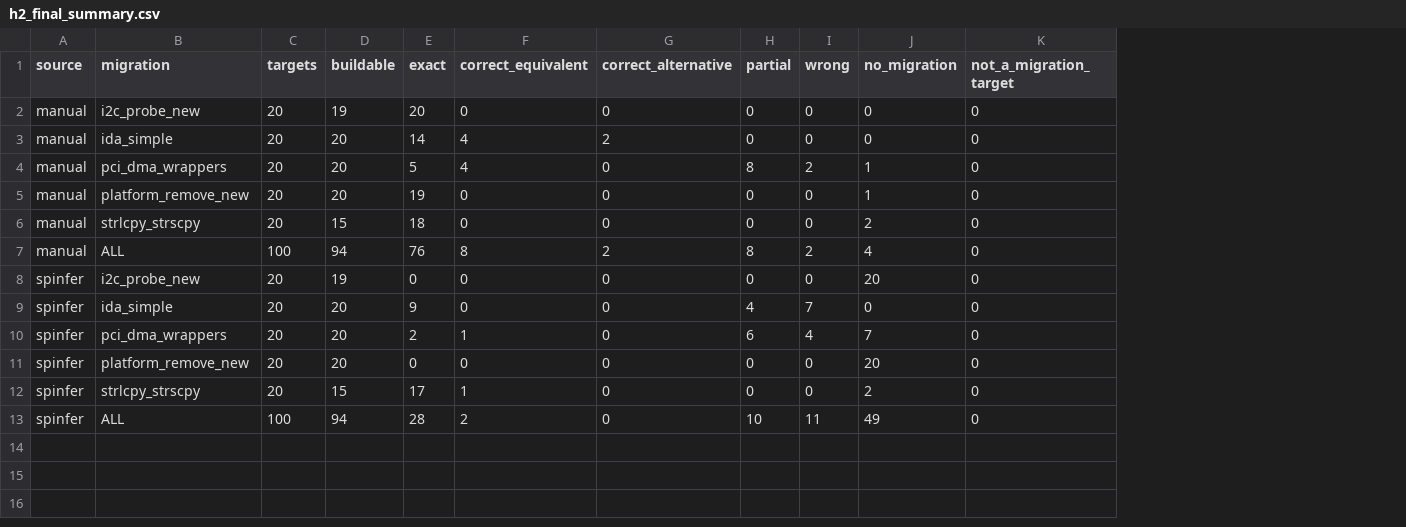
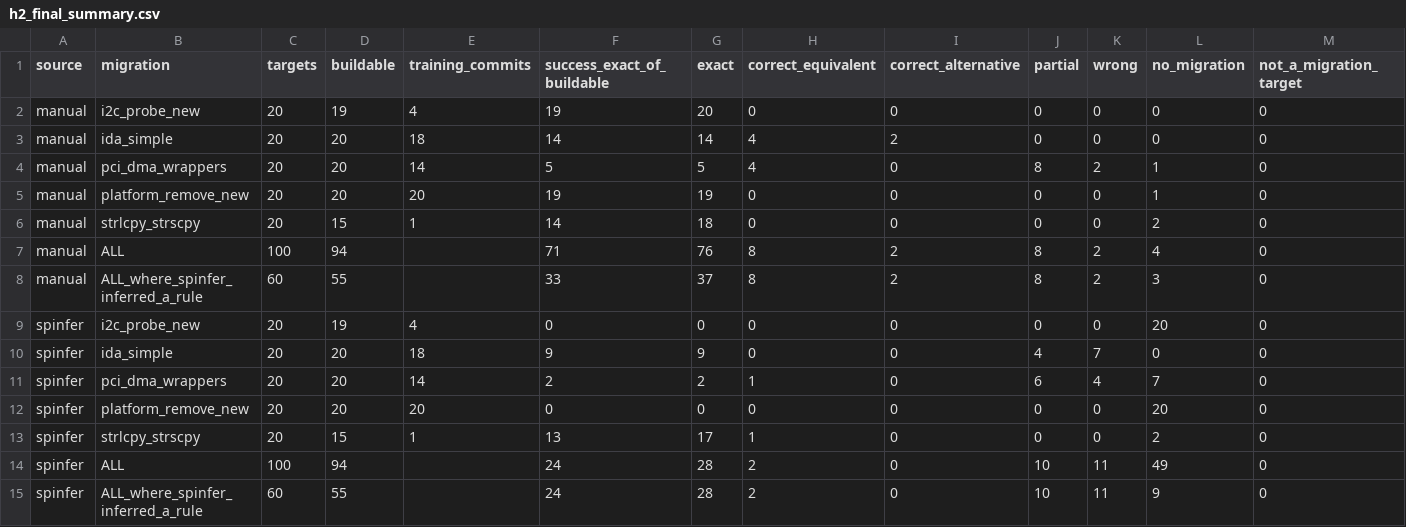
Before and after one commit to MohannedAhmed67/kernel-sibling-migrations, a CSV file: results/h2_final_summary.csv, drawn as a sheet; only a part is shown; rows hold the shown columns only; the diff names each change by its address in the sheet, - before the commit and + after, or states it on an @@ line.

Commit message:
Final deliverables: RESULTS.md, README, LICENSE; corrections after adversarial review
- RESULTS.md: summary, H1/H2 tables with counts, limitations, connection to the paper
  (claims toned down: population caveat on every H1 number, 'LLM-written' not 'manual',
  like-for-like Spinfer comparison 26/55 vs 43/55, compile-metric point not attributed to AUTODRIVER)
- fixed: 8,542 are (migration, file) pairs; 6,241 distinct files (data/cases_stats.txt)
- new committed checks: scripts/verify_h1.py -> results/h1_verify.txt (15,607 merge-base checks,
  0 mismatches; recall spot check); Spinfer toolchain record; H2 like-for-like and training-commit columns
- removed numbers without a script source; verbatim paper quotes in docs/artifact_search.md
- coaching notes (explain/email) kept out of the public repo (git-ignored private/)

```diff
--- a/results/h2_final_summary.csv
+++ b/results/h2_final_summary.csv
+column E (training_commits), rows 2-6: 4 | 18 | 14 | 20 | 1; rows 9-13: 4 | 18 | 14 | 20 | 1
+column F (success_exact_of_buildable), rows 2-7: 19 | 14 | 5 | 19 | 14 | 71; rows 9-14: 0 | 9 | 2 | 0 | 13 | 24
+row 8: manual | ALL_where_spinfer_inferred_a_rule | 60 | 55 |  | 33 | 37 | 8 | 2 | 8 | 2 | 3 | 0
+row 15: spinfer | ALL_where_spinfer_inferred_a_rule | 60 | 55 |  | 24 | 28 | 2 | 0 | 10 | 11 | 9 | 0
```
Also changed, not shown: 17 other files.
